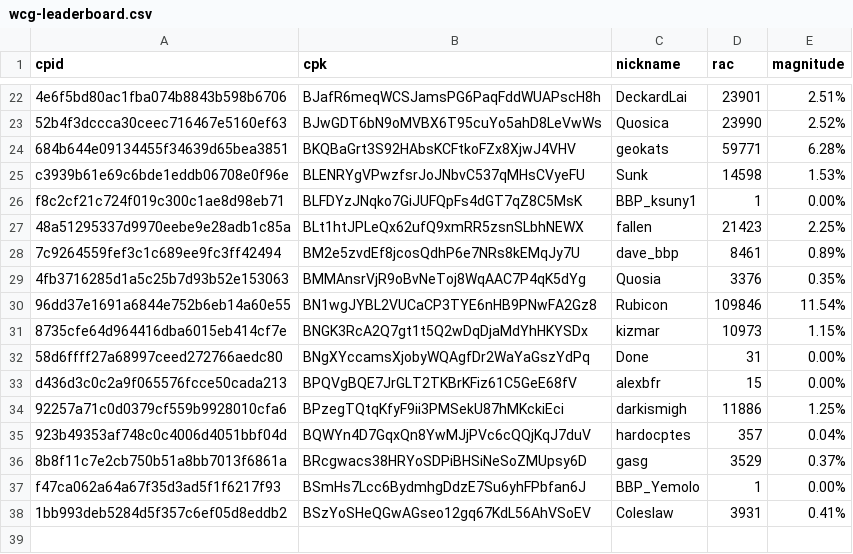
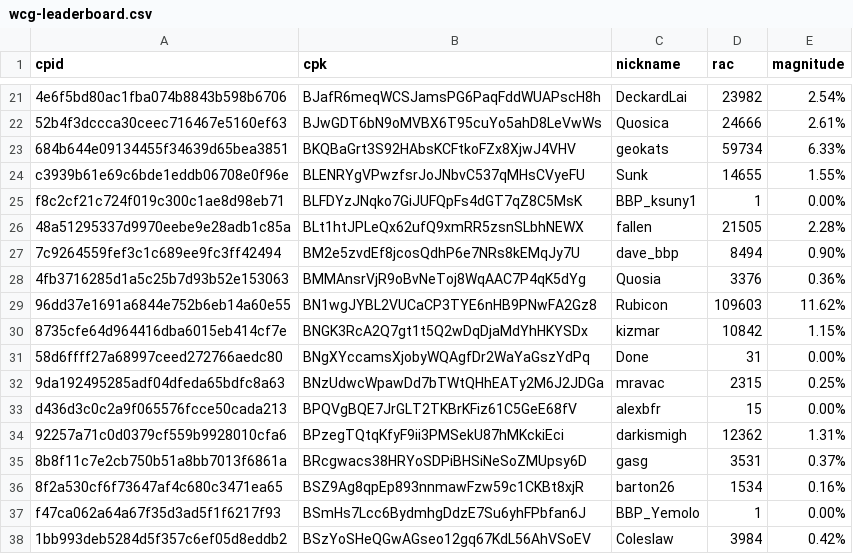
Before and after one commit to biblepay-community/bbp_stats, a CSV file: wcg-leaderboard.csv, drawn as a sheet; only a part is shown, gaps mark what is left out; removed rows and columns are numbered as before the commit, all else as after; the diff covers the shown part only; the diff names each change by its address in the sheet, - before the commit and + after, or states it on an @@ line.

```diff
--- a/wcg-leaderboard.csv
+++ b/wcg-leaderboard.csv
-D21 (rac): 23901
+D21 (rac): 23982
-E21 (magnitude): 2.51%
+E21 (magnitude): 2.54%
-D22 (rac): 23990
+D22 (rac): 24666
-E22 (magnitude): 2.52%
+E22 (magnitude): 2.61%
-D23 (rac): 59771
+D23 (rac): 59734
-E23 (magnitude): 6.28%
+E23 (magnitude): 6.33%
-D24 (rac): 14598
+D24 (rac): 14655
-E24 (magnitude): 1.53%
+E24 (magnitude): 1.55%
-D26 (rac): 21423
+D26 (rac): 21505
-E26 (magnitude): 2.25%
+E26 (magnitude): 2.28%
-D27 (rac): 8461
+D27 (rac): 8494
-E27 (magnitude): 0.89%
+E27 (magnitude): 0.90%
-E28 (magnitude): 0.35%
+E28 (magnitude): 0.36%
-D29 (rac): 109846
+D29 (rac): 109603
-E29 (magnitude): 11.54%
+E29 (magnitude): 11.62%
-D30 (rac): 10973
+D30 (rac): 10842
+row 32: 9da192495285adf04dfeda65bdfc8a63 | BNzUdwcWpawDd7bTWtQHhEATy2M6J2JDGa | mravac | 2315 | 0.25%
-D34 (rac): 11886
+D34 (rac): 12362
-E34 (magnitude): 1.25%
+E34 (magnitude): 1.31%
-row 35: 923b49353af748c0c4006d4051bbf04d | BQWYn4D7GqxQn8YwMJjPVc6cQQjKqJ7duV | hardocptes | 357 | 0.04%
-D35 (rac): 3529
+D35 (rac): 3531
+row 36: 8f2a530cf6f73647af4c680c3471ea65 | BSZ9Ag8qpEp893nnmawFzw59c1CKBt8xjR | barton26 | 1534 | 0.16%
-D38 (rac): 3931
+D38 (rac): 3984
-E38 (magnitude): 0.41%
+E38 (magnitude): 0.42%
```
Also changed, not shown: 1 removed row and 30 edited cells elsewhere in this file, dwssummary.csv, reward.csv, 2 other files.
